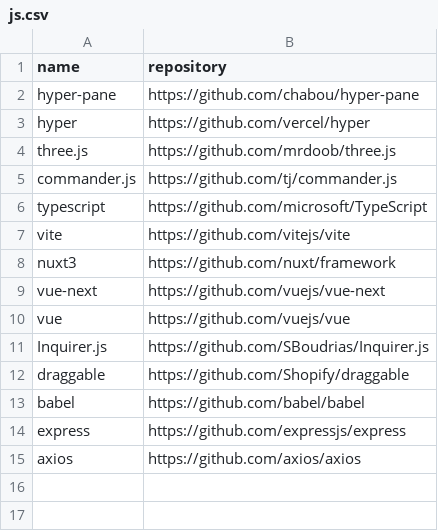
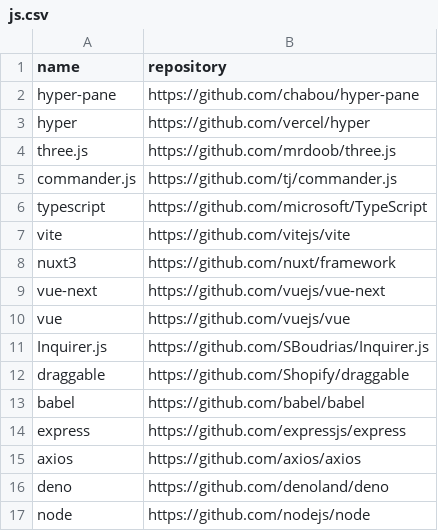
Before and after one commit to easbarba/lar, a CSV file: .config/floss/js.csv, drawn as a sheet.

Commit message:
floss/js: add node and deno

```diff
--- a/.config/floss/js.csv
+++ b/.config/floss/js.csv
@@ -15 +15,3 @@ express,https://github.com/expressjs/express
 axios,https://github.com/axios/axios
+deno,https://github.com/denoland/deno
+node,https://github.com/nodejs/node
```
